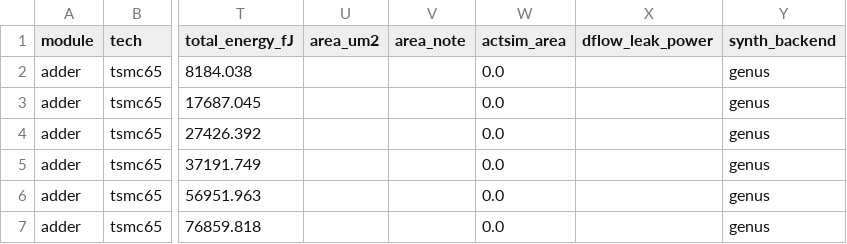
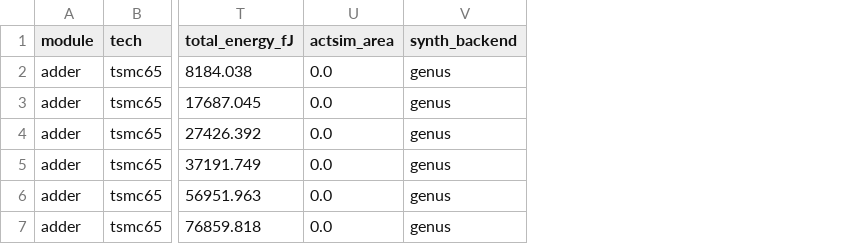
Before and after one commit to mattiav90/Async_Tech_Sweep, a CSV file: sim/csv/adder.csv, drawn as a sheet; only a part is shown, gaps mark what is left out; the diff names each change by its address in the sheet, - before the commit and + after, or states it on an @@ line.

```diff
--- a/sim/csv/adder.csv
+++ b/sim/csv/adder.csv
-column U (area_um2), empty
-column V (area_note), empty
-column X (dflow_leak_power), empty
```
Also changed, not shown: sim/csv/buffer.csv, sim/csv/copy.csv, 23 other files.
